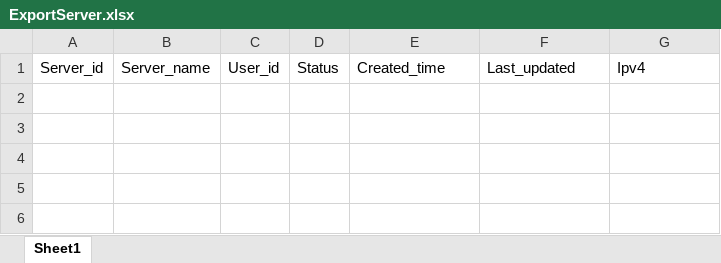
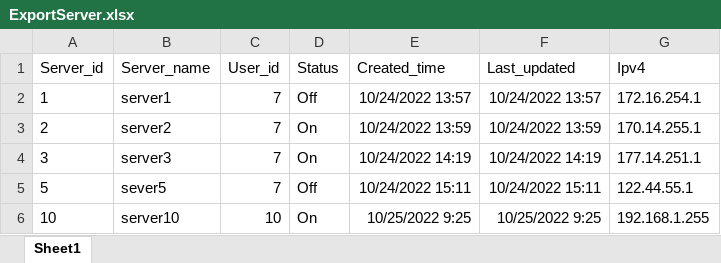
Before and after one commit to dcnampm/VCS_SMS, an Excel workbook: server-management-system/ExportServer.xlsx, sheet Sheet1, drawn as a sheet; values as stored, in another font and other column widths than the file's, no borders; the diff names each change by its address in the sheet, - before the commit and + after, or states it on an @@ line.

```diff
--- a/server-management-system/ExportServer.xlsx (sheet Sheet1)
+++ b/server-management-system/ExportServer.xlsx (sheet Sheet1)
+row 2: 1 | server1 | 7 | Off | 10/24/2022 13:57 | 10/24/2022 13:57 | 172.16.254.1
+row 3: 2 | server2 | 7 | On | 10/24/2022 13:59 | 10/24/2022 13:59 | 170.14.255.1
+row 4: 3 | server3 | 7 | On | 10/24/2022 14:19 | 10/24/2022 14:19 | 177.14.251.1
+row 5: 5 | sever5 | 7 | Off | 10/24/2022 15:11 | 10/24/2022 15:11 | 122.44.55.1
+row 6: 10 | server10 | 10 | On | 10/25/2022 9:25 | 10/25/2022 9:25 | 192.168.1.255
```
Also changed, not shown: 5 other files.
